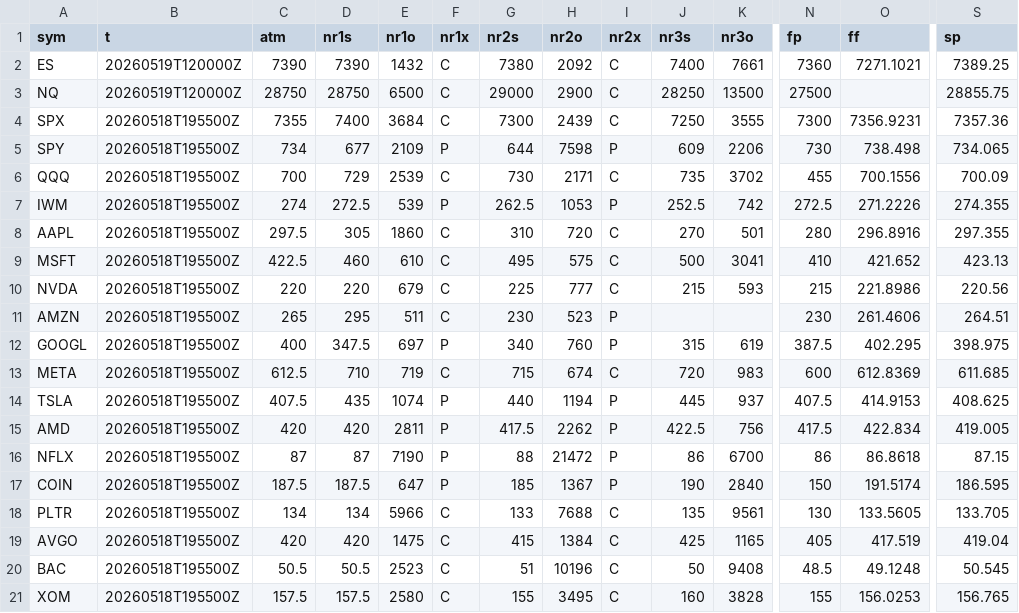
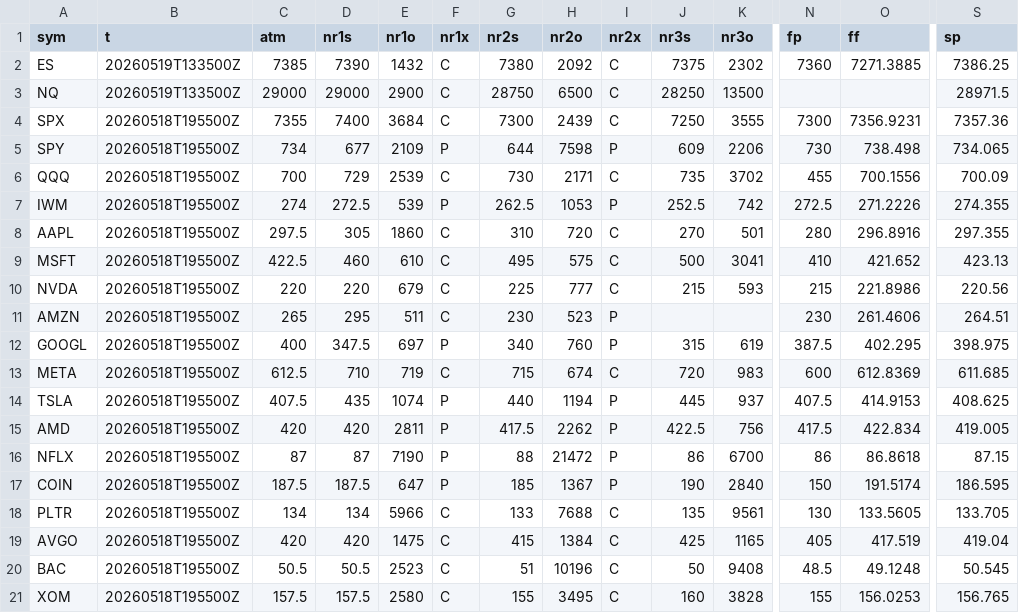
Before and after one commit to SPXOmega/quiet-heron-publisher, a CSV file: all.csv, drawn as a sheet; only a part is shown, gaps mark what is left out; the diff names each change by its address in the sheet, - before the commit and + after, or states it on an @@ line.

Commit message:
update

```diff
--- a/all.csv
+++ b/all.csv
-B2:B3 (t): 20260519T120000Z
+B2:B3 (t): 20260519T133500Z
-C2 (atm): 7390
+C2 (atm): 7385
-J2 (nr3s): 7400
+J2 (nr3s): 7375
-K2 (nr3o): 7661
+K2 (nr3o): 2302
-O2 (ff): 7271.1021
+O2 (ff): 7271.3885
-S2 (sp): 7389.25
+S2 (sp): 7386.25
-C3 (atm): 28750
+C3 (atm): 29000
-D3 (nr1s): 28750
+D3 (nr1s): 29000
-E3 (nr1o): 6500
+E3 (nr1o): 2900
-G3 (nr2s): 29000
+G3 (nr2s): 28750
-H3 (nr2o): 2900
+H3 (nr2o): 6500
-N3 (fp): 27500
+N3 (fp): (empty)
-S3 (sp): 28855.75
+S3 (sp): 28971.5
```
